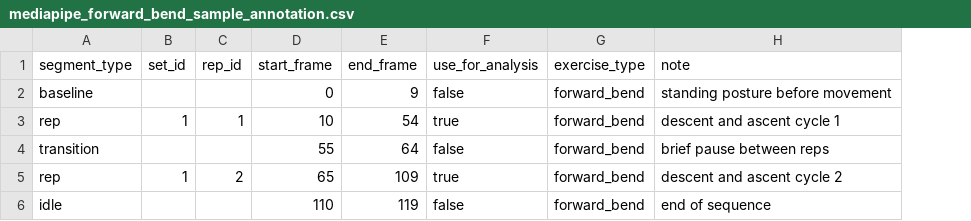
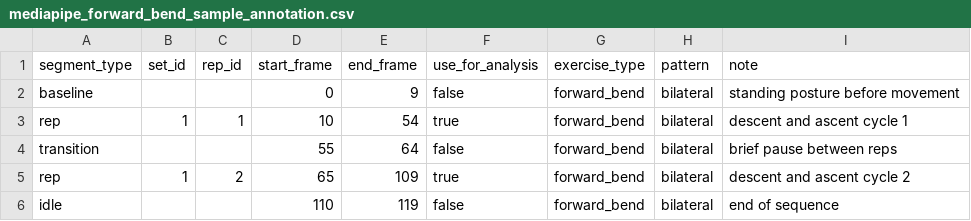
Before and after one commit to JonnielPark/movement_project, a CSV file: data/sample/mediapipe_forward_bend_sample_annotation.csv, drawn as a sheet; the diff names each change by its address in the sheet, - before the commit and + after, or states it on an @@ line.

```diff
--- a/data/sample/mediapipe_forward_bend_sample_annotation.csv
+++ b/data/sample/mediapipe_forward_bend_sample_annotation.csv
+column H (pattern), rows 2-6: all bilateral
```
Also changed, not shown: 16 other files.
